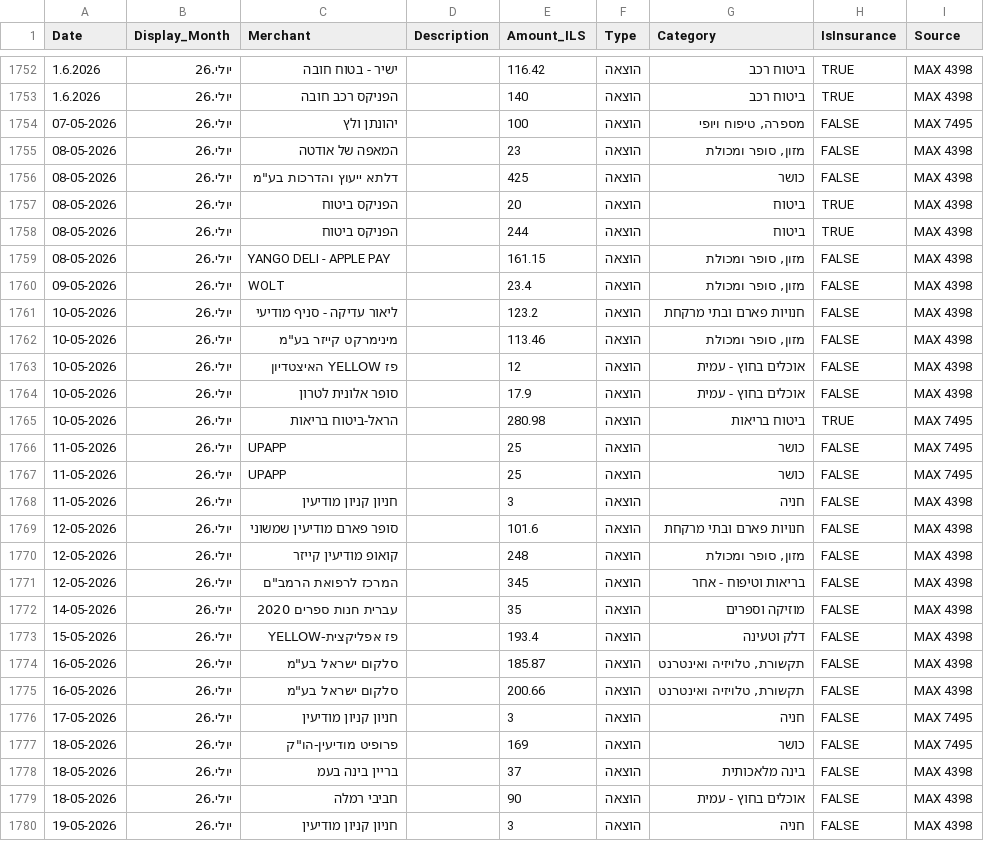
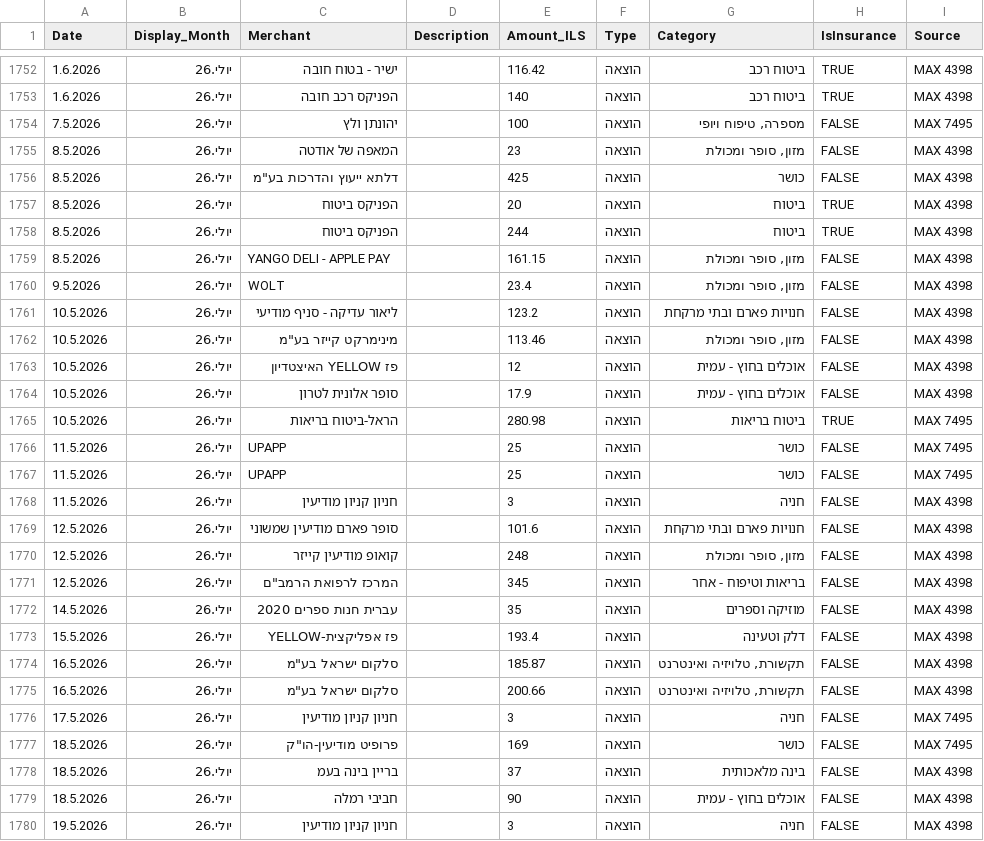
Before and after one commit to yuliamand/yulia_finance_dashbord, a CSV file: Master_Data.csv, drawn as a sheet; only a part is shown, gaps mark what is left out; the diff covers the shown part only.

Commit message:
Add files via upload

```diff
--- a/Master_Data.csv
+++ b/Master_Data.csv
@@ -1753,28 +1753,28 @@
 1.6.2026,יולי.26,הפניקס רכב חובה,,140,הוצאה,ביטוח רכב,TRUE,MAX 4398
-07-05-2026,יולי.26,יהונתן ולץ,,100,הוצאה,"מספרה, טיפוח ויופי",FALSE,MAX 7495
-08-05-2026,יולי.26,המאפה של אודטה,,23,הוצאה,"מזון, סופר ומכולת",FALSE,MAX 4398
-08-05-2026,יולי.26,"דלתא ייעוץ והדרכות בע""מ",,425,הוצאה,כושר,FALSE,MAX 4398
-08-05-2026,יולי.26,הפניקס ביטוח,,20,הוצאה,ביטוח,TRUE,MAX 4398
-08-05-2026,יולי.26,הפניקס ביטוח,,244,הוצאה,ביטוח,TRUE,MAX 4398
-08-05-2026,יולי.26,YANGO DELI - APPLE PAY,,161.15,הוצאה,"מזון, סופר ומכולת",FALSE,MAX 4398
-09-05-2026,יולי.26,WOLT,,23.4,הוצאה,"מזון, סופר ומכולת",FALSE,MAX 4398
-10-05-2026,יולי.26,ליאור עדיקה - סניף מודיעי,,123.2,הוצאה,חנויות פארם ובתי מרקחת,FALSE,MAX 4398
-10-05-2026,יולי.26,"מינימרקט קייזר בע""מ",,113.46,הוצאה,"מזון, סופר ומכולת",FALSE,MAX 4398
-10-05-2026,יולי.26,פז YELLOW האיצטדיון,,12,הוצאה,אוכלים בחוץ - עמית,FALSE,MAX 4398
-10-05-2026,יולי.26,סופר אלונית לטרון,,17.9,הוצאה,אוכלים בחוץ - עמית,FALSE,MAX 4398
-10-05-2026,יולי.26,הראל-ביטוח בריאות,,280.98,הוצאה,ביטוח בריאות,TRUE,MAX 7495
-11-05-2026,יולי.26,UPAPP,,25,הוצאה,כושר,FALSE,MAX 7495
-11-05-2026,יולי.26,UPAPP,,25,הוצאה,כושר,FALSE,MAX 7495
-11-05-2026,יולי.26,חניון קניון מודיעין,,3,הוצאה,חניה,FALSE,MAX 4398
-12-05-2026,יולי.26,סופר פארם מודיעין שמשוני,,101.6,הוצאה,חנויות פארם ובתי מרקחת,FALSE,MAX 4398
-12-05-2026,יולי.26,קואופ מודיעין קייזר,,248,הוצאה,"מזון, סופר ומכולת",FALSE,MAX 4398
-12-05-2026,יולי.26,"המרכז לרפואת הרמב""ם",,345,הוצאה,בריאות וטיפוח - אחר,FALSE,MAX 4398
-14-05-2026,יולי.26,עברית חנות ספרים  2020,,35,הוצאה,מוזיקה וספרים,FALSE,MAX 4398
-15-05-2026,יולי.26,פז אפליקצית-YELLOW,,193.4,הוצאה,דלק וטעינה,FALSE,MAX 4398
-16-05-2026,יולי.26,"סלקום ישראל בע""מ",,185.87,הוצאה,"תקשורת, טלויזיה ואינטרנט",FALSE,MAX 4398
-16-05-2026,יולי.26,"סלקום ישראל בע""מ",,200.66,הוצאה,"תקשורת, טלויזיה ואינטרנט",FALSE,MAX 4398
-17-05-2026,יולי.26,חניון קניון מודיעין,,3,הוצאה,חניה,FALSE,MAX 7495
-18-05-2026,יולי.26,"פרופיט מודיעין-הו""ק",,169,הוצאה,כושר,FALSE,MAX 7495
-18-05-2026,יולי.26,בריין בינה בעמ,,37,הוצאה,בינה מלאכותית,FALSE,MAX 4398
-18-05-2026,יולי.26,חביבי רמלה,,90,הוצאה,אוכלים בחוץ - עמית,FALSE,MAX 4398
-19-05-2026,יולי.26,חניון קניון מודיעין,,3,הוצאה,חניה,FALSE,MAX 4398
+7.5.2026,יולי.26,יהונתן ולץ,,100,הוצאה,"מספרה, טיפוח ויופי",FALSE,MAX 7495
+8.5.2026,יולי.26,המאפה של אודטה,,23,הוצאה,"מזון, סופר ומכולת",FALSE,MAX 4398
+8.5.2026,יולי.26,"דלתא ייעוץ והדרכות בע""מ",,425,הוצאה,כושר,FALSE,MAX 4398
+8.5.2026,יולי.26,הפניקס ביטוח,,20,הוצאה,ביטוח,TRUE,MAX 4398
+8.5.2026,יולי.26,הפניקס ביטוח,,244,הוצאה,ביטוח,TRUE,MAX 4398
+8.5.2026,יולי.26,YANGO DELI - APPLE PAY,,161.15,הוצאה,"מזון, סופר ומכולת",FALSE,MAX 4398
+9.5.2026,יולי.26,WOLT,,23.4,הוצאה,"מזון, סופר ומכולת",FALSE,MAX 4398
+10.5.2026,יולי.26,ליאור עדיקה - סניף מודיעי,,123.2,הוצאה,חנויות פארם ובתי מרקחת,FALSE,MAX 4398
+10.5.2026,יולי.26,"מינימרקט קייזר בע""מ",,113.46,הוצאה,"מזון, סופר ומכולת",FALSE,MAX 4398
+10.5.2026,יולי.26,פז YELLOW האיצטדיון,,12,הוצאה,אוכלים בחוץ - עמית,FALSE,MAX 4398
+10.5.2026,יולי.26,סופר אלונית לטרון,,17.9,הוצאה,אוכלים בחוץ - עמית,FALSE,MAX 4398
+10.5.2026,יולי.26,הראל-ביטוח בריאות,,280.98,הוצאה,ביטוח בריאות,TRUE,MAX 7495
+11.5.2026,יולי.26,UPAPP,,25,הוצאה,כושר,FALSE,MAX 7495
+11.5.2026,יולי.26,UPAPP,,25,הוצאה,כושר,FALSE,MAX 7495
+11.5.2026,יולי.26,חניון קניון מודיעין,,3,הוצאה,חניה,FALSE,MAX 4398
+12.5.2026,יולי.26,סופר פארם מודיעין שמשוני,,101.6,הוצאה,חנויות פארם ובתי מרקחת,FALSE,MAX 4398
+12.5.2026,יולי.26,קואופ מודיעין קייזר,,248,הוצאה,"מזון, סופר ומכולת",FALSE,MAX 4398
+12.5.2026,יולי.26,"המרכז לרפואת הרמב""ם",,345,הוצאה,בריאות וטיפוח - אחר,FALSE,MAX 4398
+14.5.2026,יולי.26,עברית חנות ספרים  2020,,35,הוצאה,מוזיקה וספרים,FALSE,MAX 4398
+15.5.2026,יולי.26,פז אפליקצית-YELLOW,,193.4,הוצאה,דלק וטעינה,FALSE,MAX 4398
+16.5.2026,יולי.26,"סלקום ישראל בע""מ",,185.87,הוצאה,"תקשורת, טלויזיה ואינטרנט",FALSE,MAX 4398
+16.5.2026,יולי.26,"סלקום ישראל בע""מ",,200.66,הוצאה,"תקשורת, טלויזיה ואינטרנט",FALSE,MAX 4398
+17.5.2026,יולי.26,חניון קניון מודיעין,,3,הוצאה,חניה,FALSE,MAX 7495
+18.5.2026,יולי.26,"פרופיט מודיעין-הו""ק",,169,הוצאה,כושר,FALSE,MAX 7495
+18.5.2026,יולי.26,בריין בינה בעמ,,37,הוצאה,בינה מלאכותית,FALSE,MAX 4398
+18.5.2026,יולי.26,חביבי רמלה,,90,הוצאה,אוכלים בחוץ - עמית,FALSE,MAX 4398
+19.5.2026,יולי.26,חניון קניון מודיעין,,3,הוצאה,חניה,FALSE,MAX 4398
```
Also changed, not shown: 49 edited cells elsewhere in this file.
